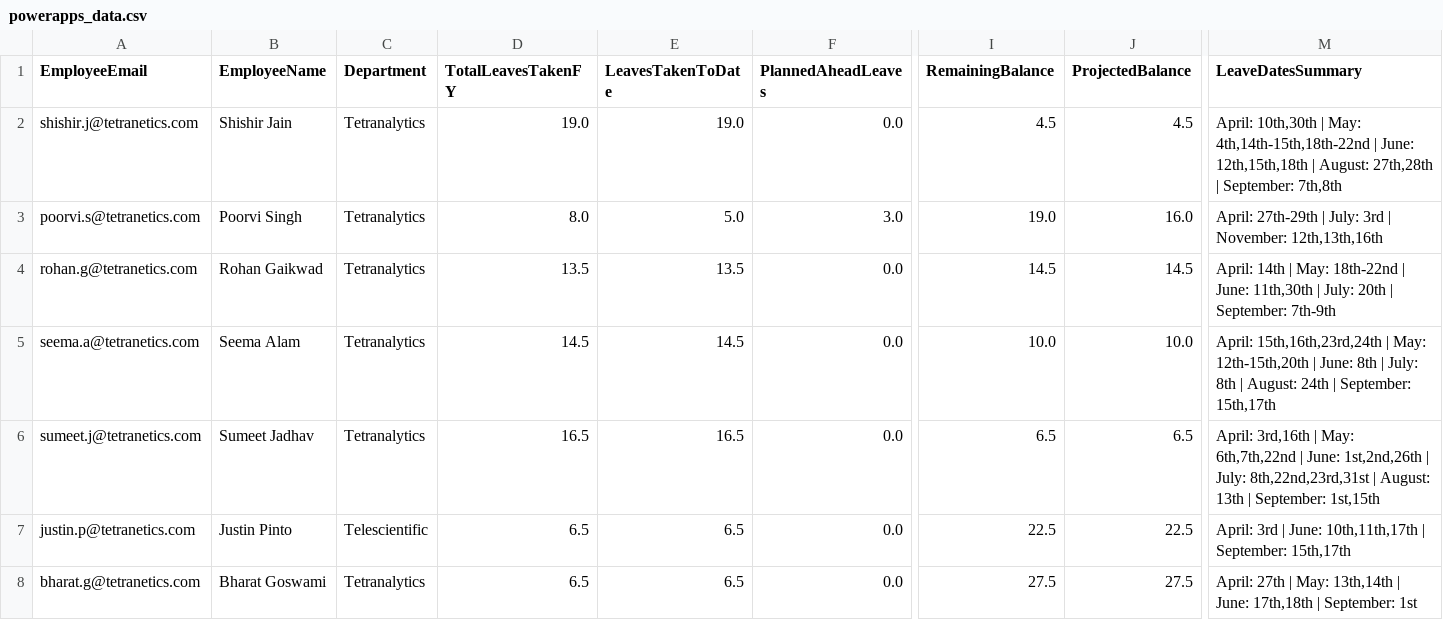
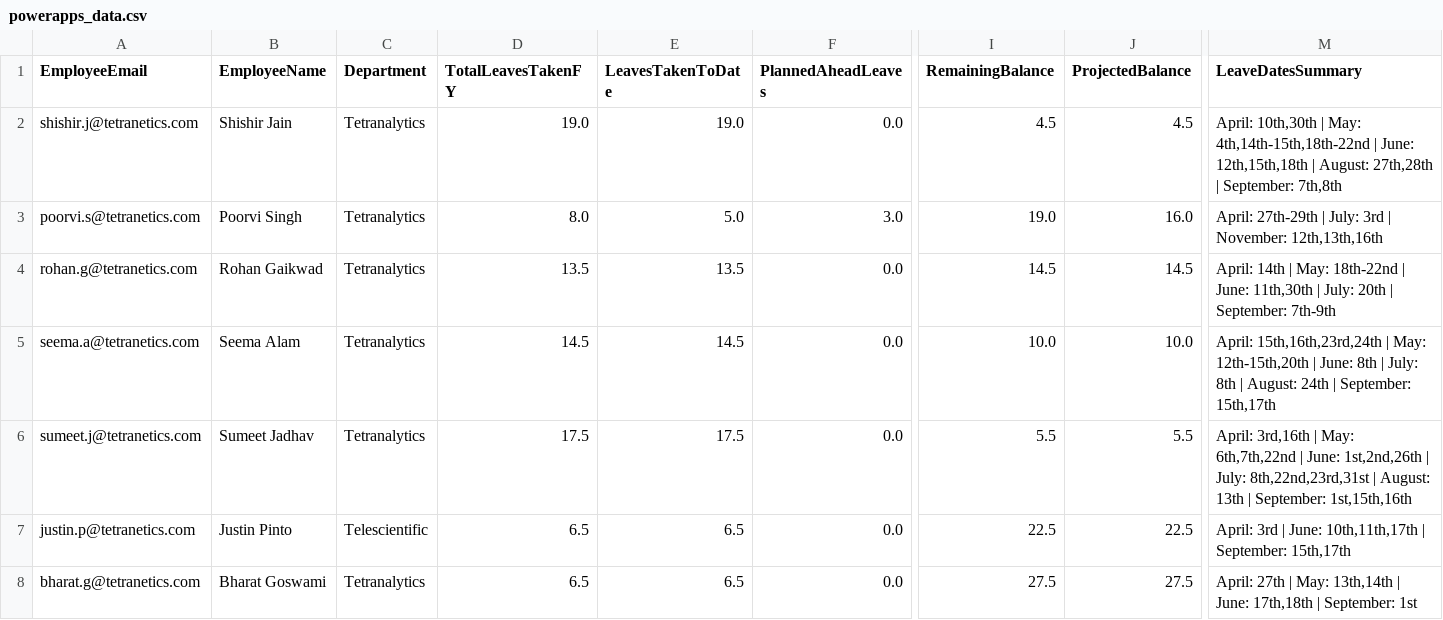
Before and after one commit to buvi-tetranetics/tetranetics-hr-portal, a CSV file: powerapps_data.csv, drawn as a sheet; only a part is shown, gaps mark what is left out; the diff names each change by its address in the sheet, - before the commit and + after, or states it on an @@ line.

Commit message:
Update leave data

```diff
--- a/powerapps_data.csv
+++ b/powerapps_data.csv
-D6 (TotalLeavesTakenFY): 16.5
+D6 (TotalLeavesTakenFY): 17.5
-E6 (LeavesTakenToDate): 16.5
+E6 (LeavesTakenToDate): 17.5
-I6 (RemainingBalance): 6.5
+I6 (RemainingBalance): 5.5
-J6 (ProjectedBalance): 6.5
+J6 (ProjectedBalance): 5.5
-M6 (LeaveDatesSummary): …| September: 1st,15th
+M6 (LeaveDatesSummary): …| September: 1st,15th,16th
```
